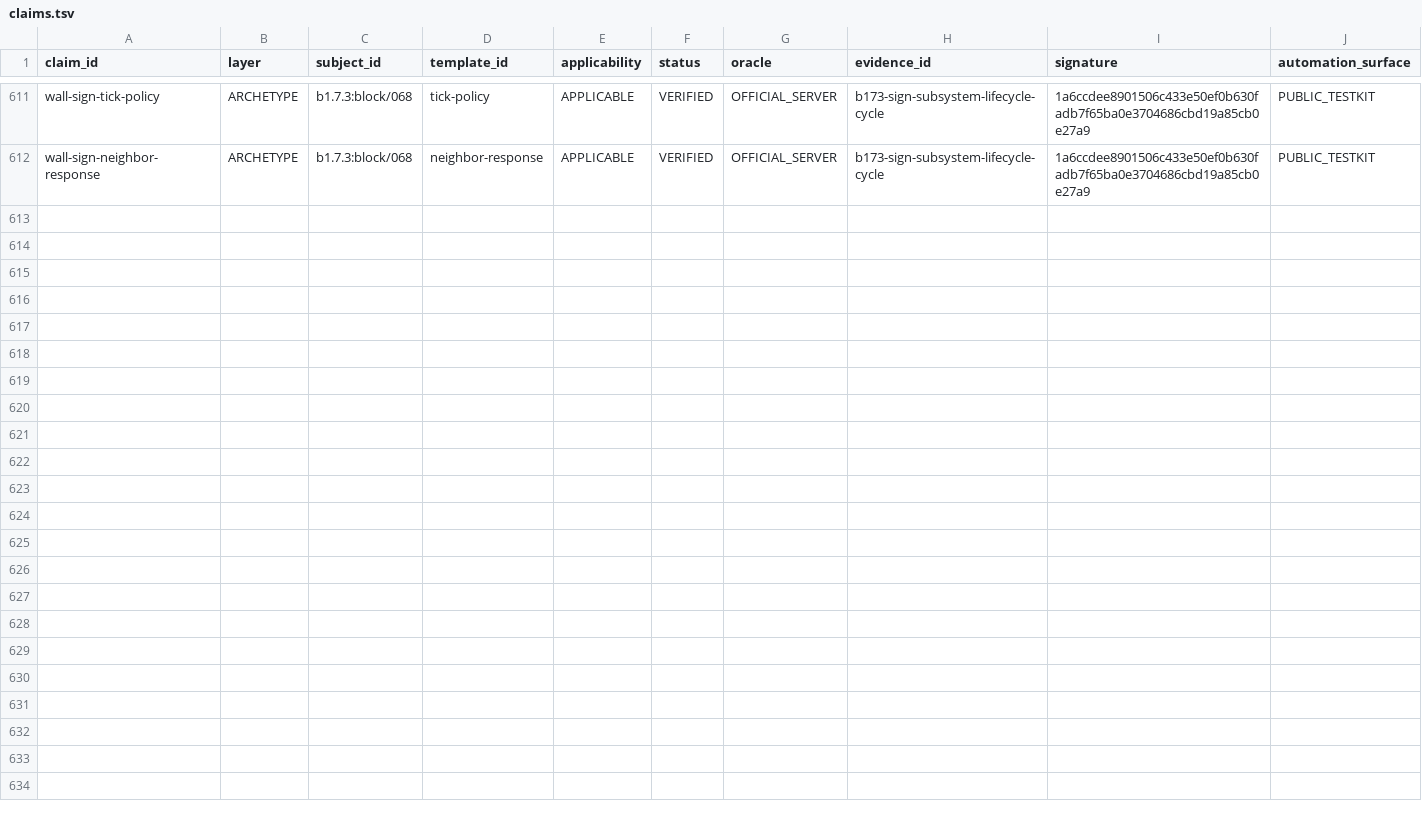
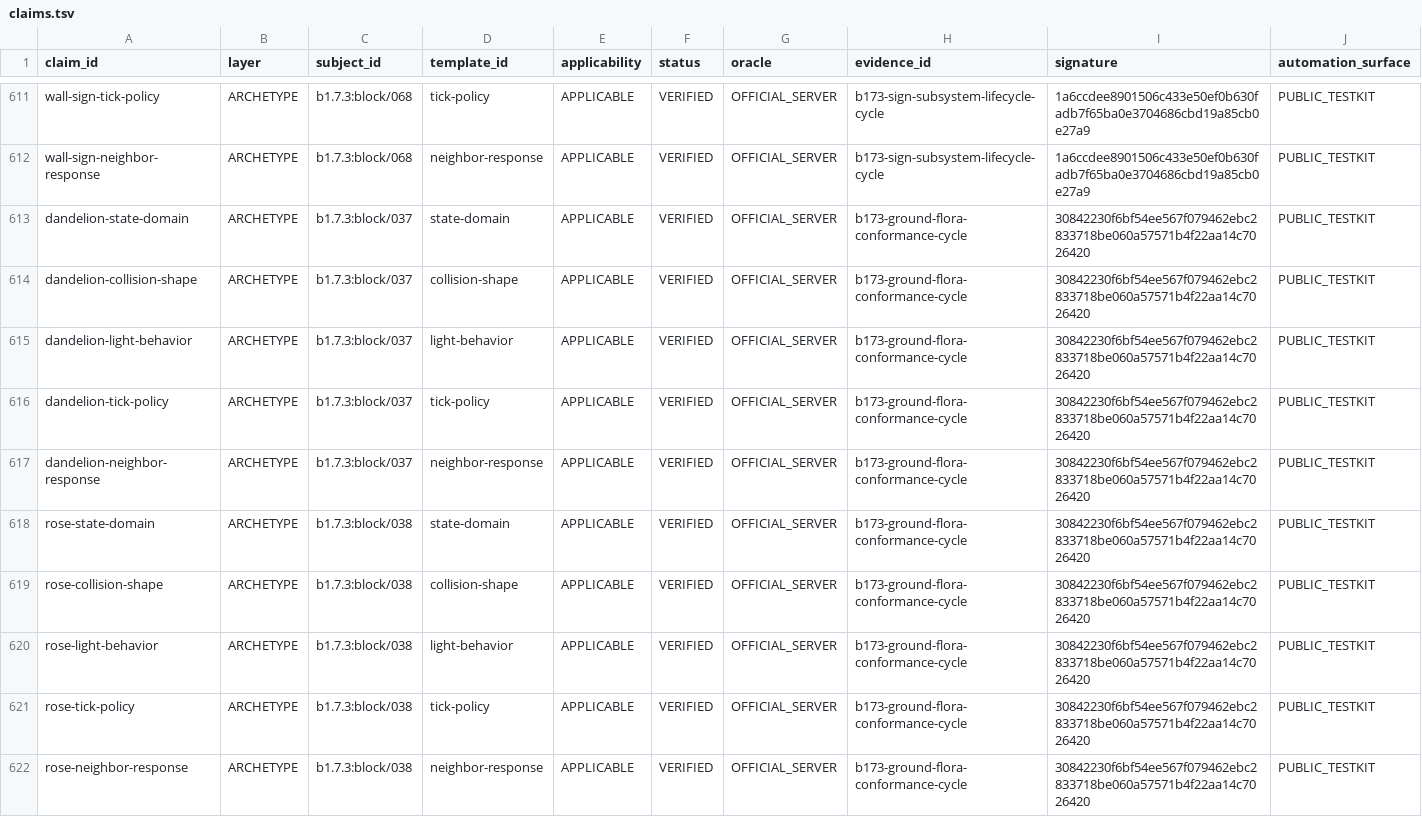
Before and after one commit to lucasrgt/Worldline, a TSV file: behavior/functional-census/b1.7.3/claims.tsv, drawn as a sheet; only a part is shown, gaps mark what is left out; the diff covers the shown part only; the diff names each change by its address in the sheet, - before the commit and + after, or states it on an @@ line.

Commit message:
Promote ground flora census claims

```diff
--- a/behavior/functional-census/b1.7.3/claims.tsv
+++ b/behavior/functional-census/b1.7.3/claims.tsv
+row 613: dandelion-state-domain | ARCHETYPE | b1.7.3:block/037 | state-domain | APPLICABLE | VERIFIED | OFFICIAL_SERVER | b173-ground-flora-conformance-cycle | 30842230f6bf54ee567f079462ebc2833718be060a57571b4f22aa14c7026420 | PUBLIC_TESTKIT
+row 614: dandelion-collision-shape | ARCHETYPE | b1.7.3:block/037 | collision-shape | APPLICABLE | VERIFIED | OFFICIAL_SERVER | b173-ground-flora-conformance-cycle | 30842230f6bf54ee567f079462ebc2833718be060a57571b4f22aa14c7026420 | PUBLIC_TESTKIT
+row 615: dandelion-light-behavior | ARCHETYPE | b1.7.3:block/037 | light-behavior | APPLICABLE | VERIFIED | OFFICIAL_SERVER | b173-ground-flora-conformance-cycle | 30842230f6bf54ee567f079462ebc2833718be060a57571b4f22aa14c7026420 | PUBLIC_TESTKIT
+row 616: dandelion-tick-policy | ARCHETYPE | b1.7.3:block/037 | tick-policy | APPLICABLE | VERIFIED | OFFICIAL_SERVER | b173-ground-flora-conformance-cycle | 30842230f6bf54ee567f079462ebc2833718be060a57571b4f22aa14c7026420 | PUBLIC_TESTKIT
+row 617: dandelion-neighbor-response | ARCHETYPE | b1.7.3:block/037 | neighbor-response | APPLICABLE | VERIFIED | OFFICIAL_SERVER | b173-ground-flora-conformance-cycle | 30842230f6bf54ee567f079462ebc2833718be060a57571b4f22aa14c7026420 | PUBLIC_TESTKIT
+row 618: rose-state-domain | ARCHETYPE | b1.7.3:block/038 | state-domain | APPLICABLE | VERIFIED | OFFICIAL_SERVER | b173-ground-flora-conformance-cycle | 30842230f6bf54ee567f079462ebc2833718be060a57571b4f22aa14c7026420 | PUBLIC_TESTKIT
+row 619: rose-collision-shape | ARCHETYPE | b1.7.3:block/038 | collision-shape | APPLICABLE | VERIFIED | OFFICIAL_SERVER | b173-ground-flora-conformance-cycle | 30842230f6bf54ee567f079462ebc2833718be060a57571b4f22aa14c7026420 | PUBLIC_TESTKIT
+row 620: rose-light-behavior | ARCHETYPE | b1.7.3:block/038 | light-behavior | APPLICABLE | VERIFIED | OFFICIAL_SERVER | b173-ground-flora-conformance-cycle | 30842230f6bf54ee567f079462ebc2833718be060a57571b4f22aa14c7026420 | PUBLIC_TESTKIT
+row 621: rose-tick-policy | ARCHETYPE | b1.7.3:block/038 | tick-policy | APPLICABLE | VERIFIED | OFFICIAL_SERVER | b173-ground-flora-conformance-cycle | 30842230f6bf54ee567f079462ebc2833718be060a57571b4f22aa14c7026420 | PUBLIC_TESTKIT
+row 622: rose-neighbor-response | ARCHETYPE | b1.7.3:block/038 | neighbor-response | APPLICABLE | VERIFIED | OFFICIAL_SERVER | b173-ground-flora-conformance-cycle | 30842230f6bf54ee567f079462ebc2833718be060a57571b4f22aa14c7026420 | PUBLIC_TESTKIT
```
Also changed, not shown: 9 added rows elsewhere in this file, 1 other file.
